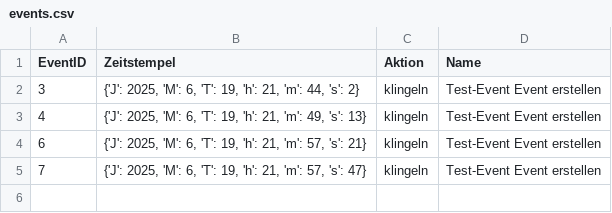
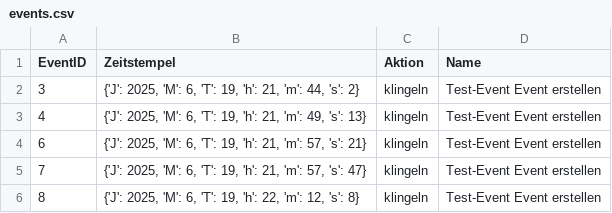
Before and after one commit to kcs-prog/Calendrum, a CSV file: module/events.csv, drawn as a sheet; the diff names each change by its address in the sheet, - before the commit and + after, or states it on an @@ line.

```diff
--- a/module/events.csv
+++ b/module/events.csv
+row 6: 8 | {'J': 2025, 'M': 6, 'T': 19, 'h': 22, 'm': 12, 's': 8} | klingeln | Test-Event Event erstellen
```
Also changed, not shown: 1 other file.
